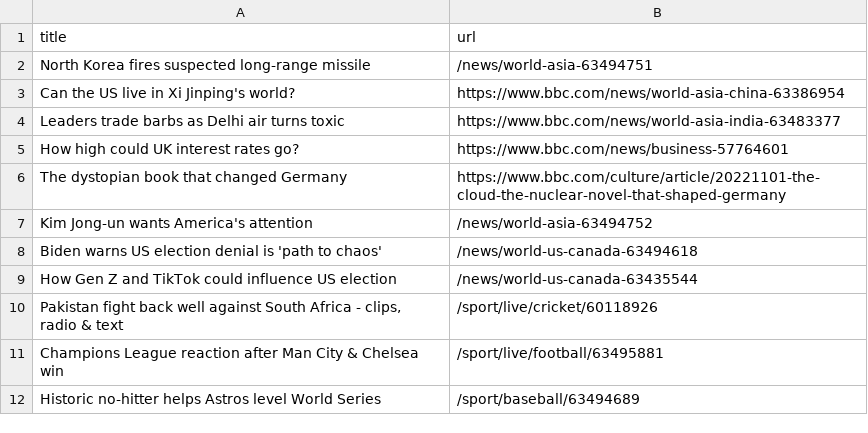
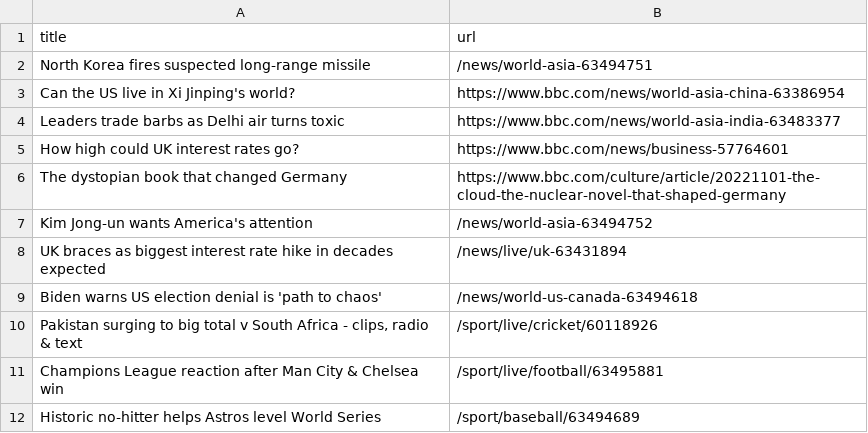
Before and after one commit to yikchun-l/bbc-scraper-tutorial, a CSV file: bbc.csv, drawn as a sheet; only a part is shown.

```diff
--- a/bbc.csv
+++ b/bbc.csv
@@ -7,5 +7,5 @@ The dystopian book that changed Germany,https://www.bbc.com/culture/article/2022
 Kim Jong-un wants America's attention,/news/world-asia-63494752
+UK braces as biggest interest rate hike in decades expected,/news/live/uk-63431894
 Biden warns US election denial is 'path to chaos',/news/world-us-canada-63494618
-How Gen Z and TikTok could influence US election,/news/world-us-canada-63435544
-"Pakistan fight back well against South Africa - clips, radio & text",/sport/live/cricket/60118926
+"Pakistan surging to big total v South Africa - clips, radio & text",/sport/live/cricket/60118926
 Champions League reaction after Man City & Chelsea win,/sport/live/football/63495881
```
